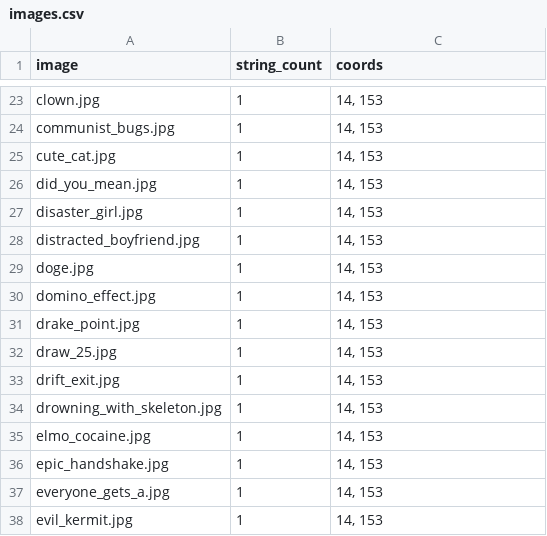
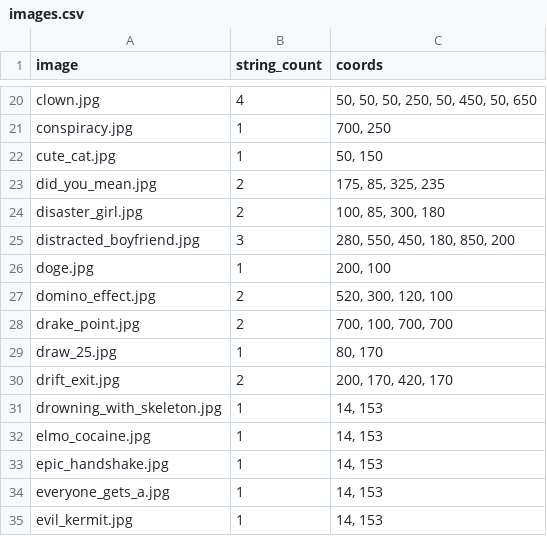
Before and after one commit to adriang11/SSW-345-Meme-Bot, a CSV file: images.csv, drawn as a sheet; only a part is shown, gaps mark what is left out; removed rows and columns are numbered as before the commit, all else as after; the diff covers the shown part only; the diff names each change by its address in the sheet, - before the commit and + after, or states it on an @@ line.

Commit message:
added coords to memes

```diff
--- a/images.csv
+++ b/images.csv
-B20 (string_count): 1
+B20 (string_count): 4
-C20 (coords): 14, 153
+C20 (coords): 50, 50, 50, 250, 50, 450, 50, 650
-row 24: communist_bugs.jpg | 1 | 14, 153
+row 21: conspiracy.jpg | 1 | 700, 250
-C22 (coords): 14, 153
+C22 (coords): 50, 150
-B23:B24 (string_count): 1
+B23:B24 (string_count): 2
-C23 (coords): 14, 153
+C23 (coords): 175, 85, 325, 235
-C24 (coords): 14, 153
+C24 (coords): 100, 85, 300, 180
-B25 (string_count): 1
+B25 (string_count): 3
-C25 (coords): 14, 153
+C25 (coords): 280, 550, 450, 180, 850, 200
-C26 (coords): 14, 153
+C26 (coords): 200, 100
-B27:B28 (string_count): 1
+B27:B28 (string_count): 2
-C27 (coords): 14, 153
+C27 (coords): 520, 300, 120, 100
-C28 (coords): 14, 153
+C28 (coords): 700, 100, 700, 700
-C29 (coords): 14, 153
+C29 (coords): 80, 170
-B30 (string_count): 1
+B30 (string_count): 2
-C30 (coords): 14, 153
+C30 (coords): 200, 170, 420, 170
```
Also changed, not shown: 4 added rows, 7 removed rows and 20 edited cells elsewhere in this file, 5 other files.
